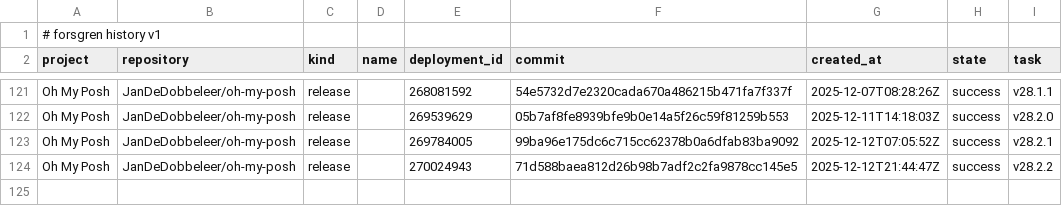
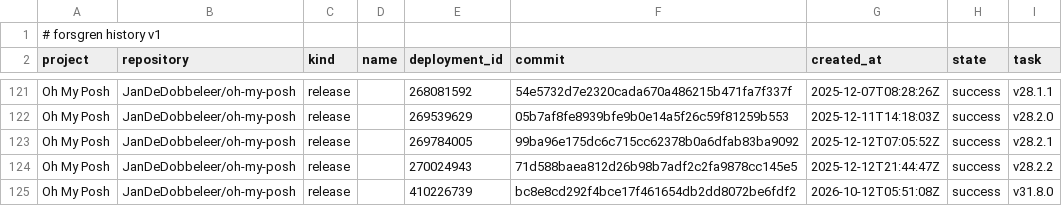
Before and after one commit to JanDeDobbeleer/forsgren, a CSV file: data/deployments.csv, drawn as a sheet; only a part is shown, gaps mark what is left out; the diff names each change by its address in the sheet, - before the commit and + after, or states it on an @@ line.

```diff
--- a/data/deployments.csv
+++ b/data/deployments.csv
+row 125: Oh My Posh | JanDeDobbeleer/oh-my-posh | release |  | 410226739 | bc8e8cd292f4bce17f461654db2dd8072be6fdf2 | 2026-10-12T05:51:08Z | success | v31.8.0
```
Also changed, not shown: data/commits.csv, 1 other file.
